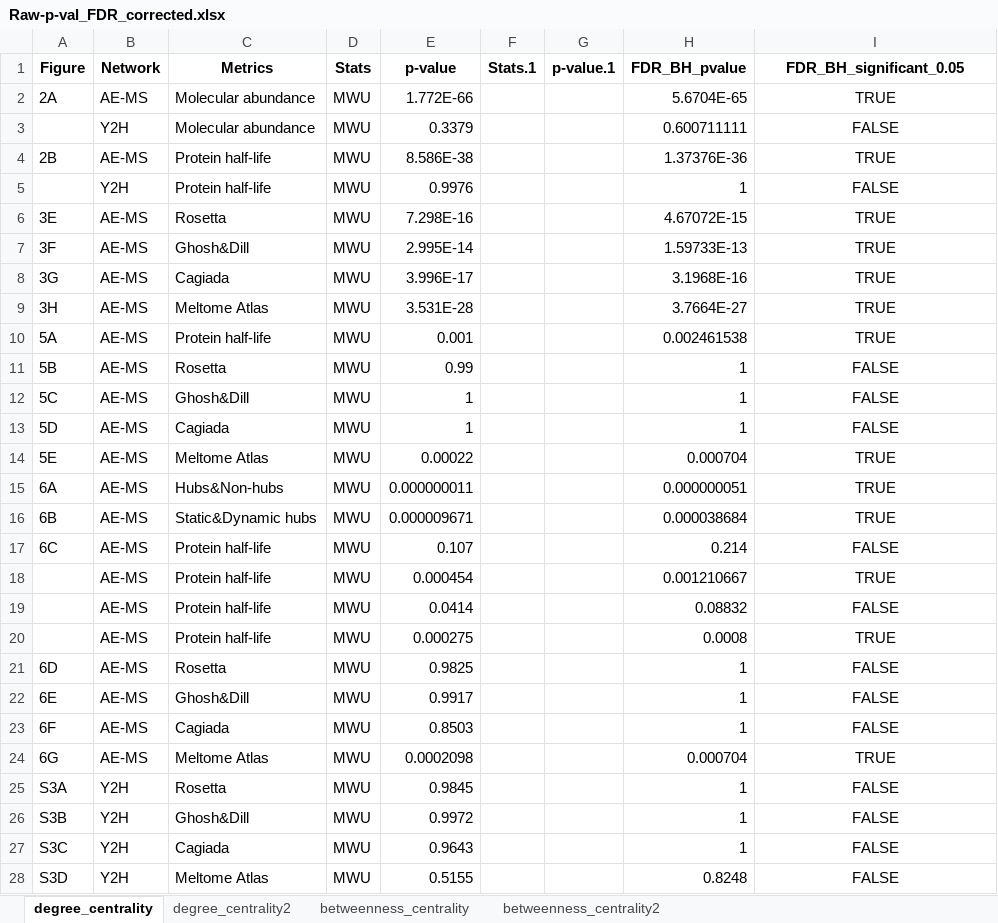
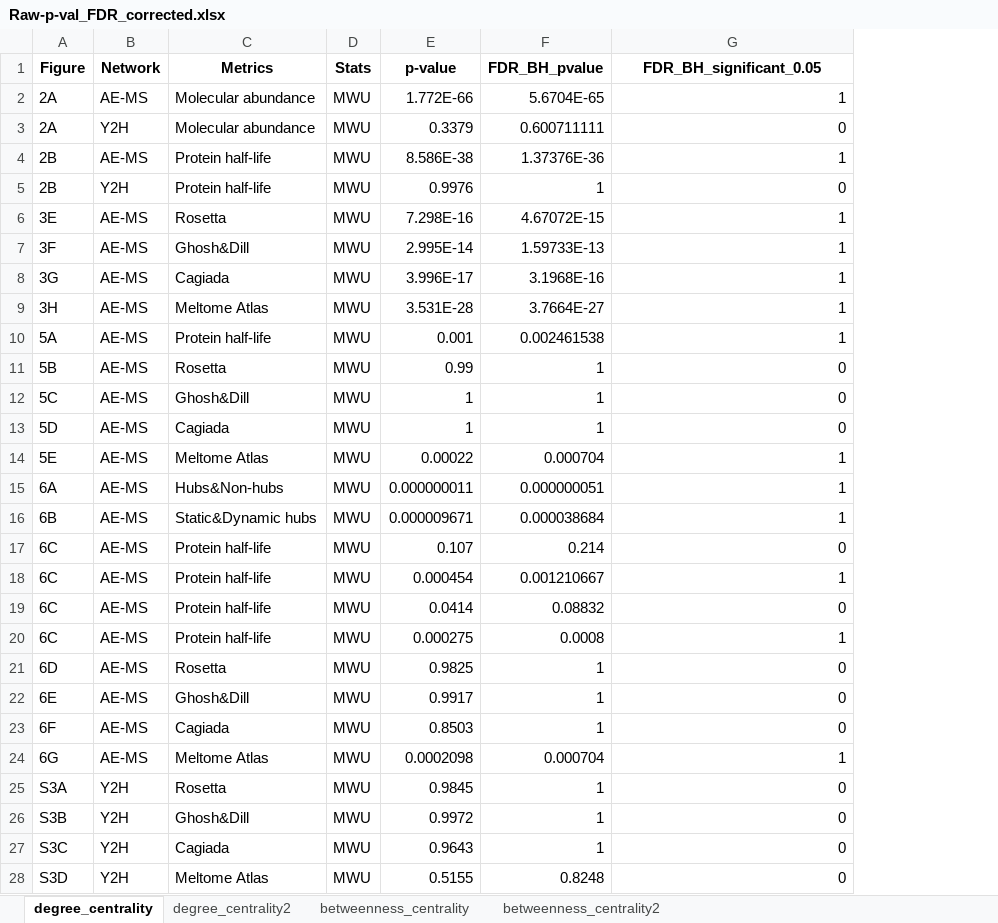
Before and after one commit to NCEMS/energetic-origins-of-PPI-connectivity, an Excel workbook: figures/supplementary/Raw-p-val_FDR_corrected.xlsx, sheet degree_centrality, drawn as a sheet; only a part is shown; values as stored, in another font and other column widths than the file's, no borders; removed rows and columns are numbered as before the commit, all else as after; the diff covers the shown part only; the diff names each change by its address in the sheet, - before the commit and + after, or states it on an @@ line.

```diff
--- a/figures/supplementary/Raw-p-val_FDR_corrected.xlsx (sheet degree_centrality)
+++ b/figures/supplementary/Raw-p-val_FDR_corrected.xlsx (sheet degree_centrality)
-column F (Stats.1), empty
-column G (p-value.1), empty
-G2 (FDR_BH_significant_0.05): TRUE
+G2 (FDR_BH_significant_0.05): 1
-G2:G28 alignment: center
+G2:G28 alignment: right
-A3 (Figure): (empty)
+A3 (Figure): 2A
-G3 (FDR_BH_significant_0.05): FALSE
+G3 (FDR_BH_significant_0.05): 0
-G4 (FDR_BH_significant_0.05): TRUE
+G4 (FDR_BH_significant_0.05): 1
-A5 (Figure): (empty)
+A5 (Figure): 2B
-G5 (FDR_BH_significant_0.05): FALSE
+G5 (FDR_BH_significant_0.05): 0
-G6:G10 (FDR_BH_significant_0.05): TRUE
+G6:G10 (FDR_BH_significant_0.05): 1
-G11:G13 (FDR_BH_significant_0.05): FALSE
+G11:G13 (FDR_BH_significant_0.05): 0
-G14:G16 (FDR_BH_significant_0.05): TRUE
+G14:G16 (FDR_BH_significant_0.05): 1
-G17 (FDR_BH_significant_0.05): FALSE
+G17 (FDR_BH_significant_0.05): 0
-A18:A20 (Figure): (empty)
+A18:A20 (Figure): 6C
-G18 (FDR_BH_significant_0.05): TRUE
+G18 (FDR_BH_significant_0.05): 1
-G19 (FDR_BH_significant_0.05): FALSE
+G19 (FDR_BH_significant_0.05): 0
-G20 (FDR_BH_significant_0.05): TRUE
+G20 (FDR_BH_significant_0.05): 1
-G21:G23 (FDR_BH_significant_0.05): FALSE
+G21:G23 (FDR_BH_significant_0.05): 0
-G24 (FDR_BH_significant_0.05): TRUE
+G24 (FDR_BH_significant_0.05): 1
-G25:G28 (FDR_BH_significant_0.05): FALSE
+G25:G28 (FDR_BH_significant_0.05): 0
```
Also changed, not shown: 5 edited cells and cell formats elsewhere in this sheet, sheet betweenness_centrality, sheet degree_centrality2, sheet betweenness_centrality2, figures/supplementary/Raw-p-val.xlsx, 1 other file.
